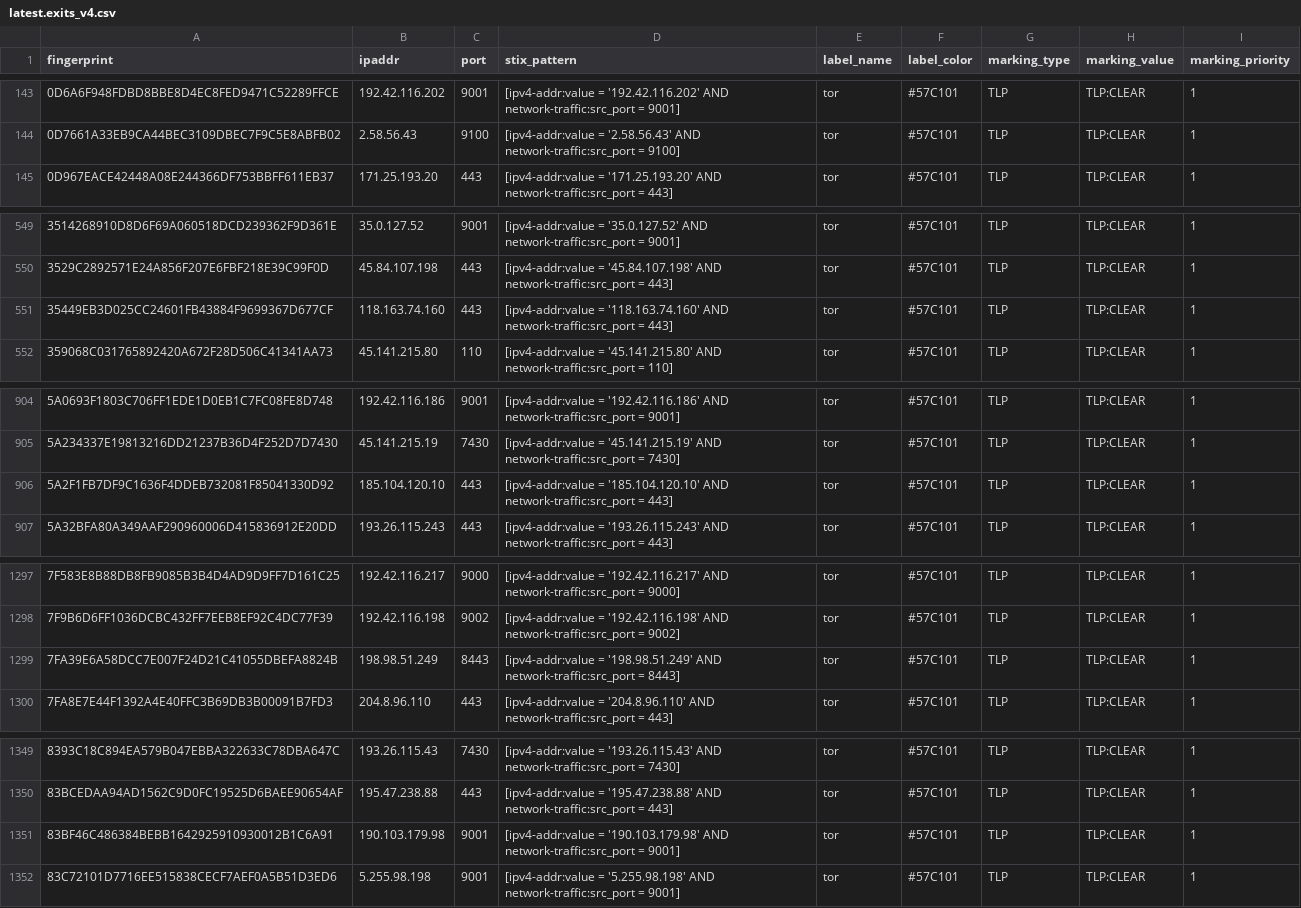
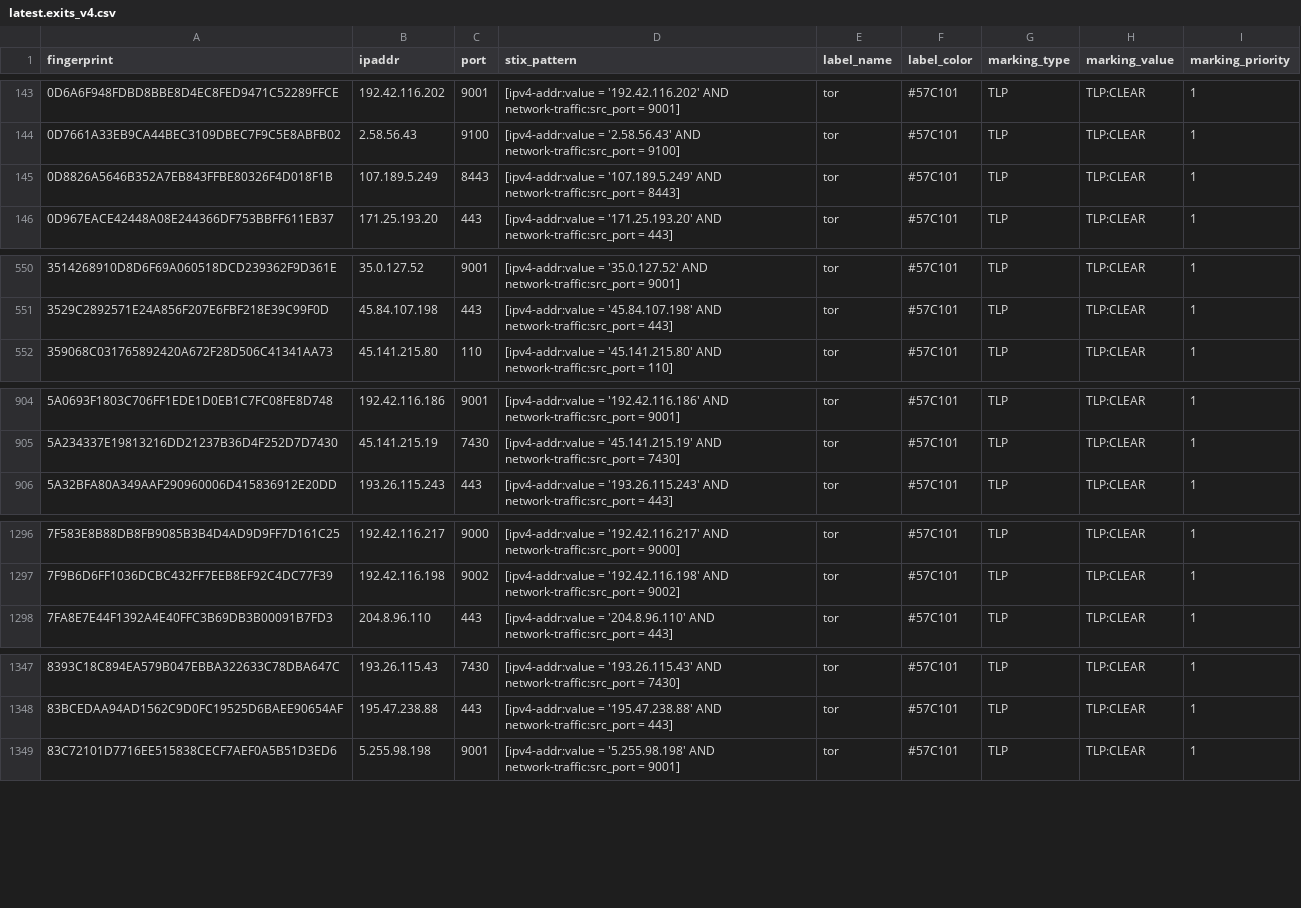
Before and after one commit to DreadFog/tor_csv_feed_opencti, a CSV file: latest.exits_v4.csv, drawn as a sheet; only a part is shown, gaps mark what is left out; removed rows and columns are numbered as before the commit, all else as after; the diff covers the shown part only; the diff names each change by its address in the sheet, - before the commit and + after, or states it on an @@ line.

```diff
--- a/latest.exits_v4.csv
+++ b/latest.exits_v4.csv
+row 145: 0D8826A5646B352A7EB843FFBE80326F4D018F1B | 107.189.5.249 | 8443 | [ipv4-addr:value = '107.189.5.249' AND network-traffic:src_port = 8443] | tor | #57C101 | TLP | TLP:CLEAR | 1
-row 551: 35449EB3D025CC24601FB43884F9699367D677CF | 118.163.74.160 | 443 | [ipv4-addr:value = '118.163.74.160' AND network-traffic:src_port = 443] | tor | #57C101 | TLP | TLP:CLEAR | 1
-row 906: 5A2F1FB7DF9C1636F4DDEB732081F85041330D92 | 185.104.120.10 | 443 | [ipv4-addr:value = '185.104.120.10' AND network-traffic:src_port = 443] | tor | #57C101 | TLP | TLP:CLEAR | 1
-row 1299: 7FA39E6A58DCC7E007F24D21C41055DBEFA8824B | 198.98.51.249 | 8443 | [ipv4-addr:value = '198.98.51.249' AND network-traffic:src_port = 8443] | tor | #57C101 | TLP | TLP:CLEAR | 1
-row 1351: 83BF46C486384BEBB1642925910930012B1C6A91 | 190.103.179.98 | 9001 | [ipv4-addr:value = '190.103.179.98' AND network-traffic:src_port = 9001] | tor | #57C101 | TLP | TLP:CLEAR | 1
```
Also changed, not shown: 2 added rows and 1 removed row elsewhere in this file, latest.all_v6.csv, latest.exits_v6.csv, 2 other files.
